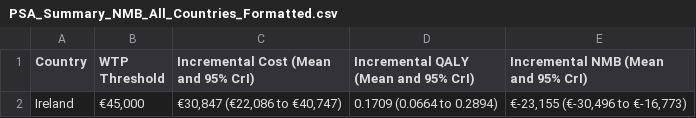
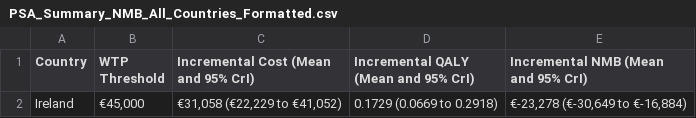
Before and after one commit to JonathanBriody/COLOSSUS_Model_Reviewer_Changes, a CSV file: output/PSA_Summary_NMB_All_Countries_Formatted.csv, drawn as a sheet.

```diff
--- a/output/PSA_Summary_NMB_All_Countries_Formatted.csv
+++ b/output/PSA_Summary_NMB_All_Countries_Formatted.csv
@@ -1,2 +1,2 @@
 "Country","WTP Threshold","Incremental Cost (Mean and 95% CrI)","Incremental QALY (Mean and 95% CrI)","Incremental NMB (Mean and 95% CrI)"
-"Ireland","€45,000","€30,847 (€22,086 to €40,747)","0.1709 (0.0664 to 0.2894)","€-23,155 (€-30,496 to €-16,773)"
+"Ireland","€45,000","€31,058 (€22,229 to €41,052)","0.1729 (0.0669 to 0.2918)","€-23,278 (€-30,649 to €-16,884)"
```
Also changed, not shown: output/PSA_Summary_NMB_Formatted_Ireland.csv, output/PSA_Summary_NMB_Ireland.csv, 18 other files.
